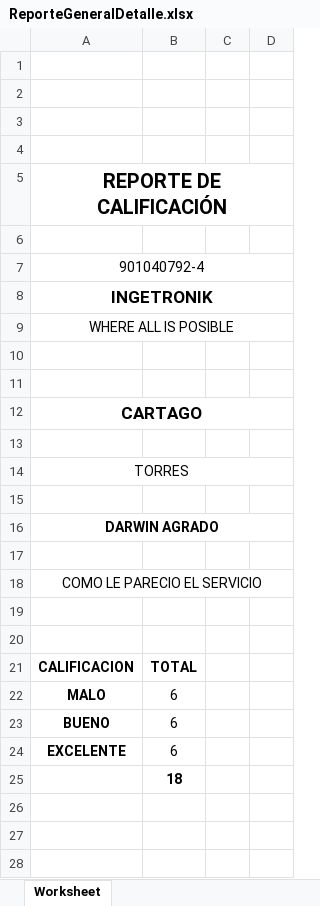
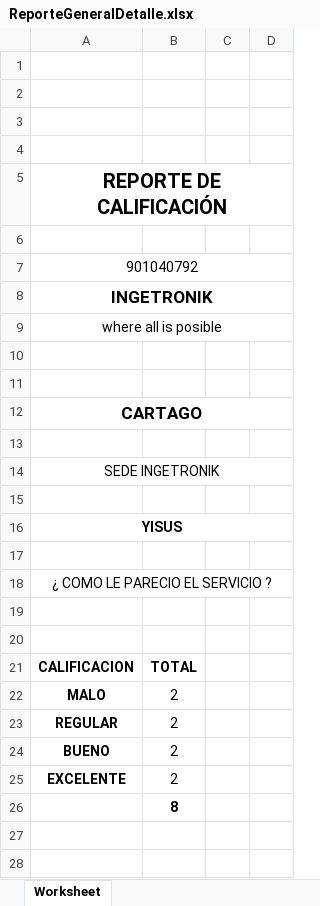
Before and after one commit to yackfranco/EncuestarMagisoftPortal, an Excel workbook: app/model/reportes/ReporteGeneralDetalle.xlsx, sheet Worksheet, drawn as a sheet; only a part is shown; the shorter side is filled out with more unchanged rows; values as stored, in another font and other column widths than the file's, no borders; charts and pictures not drawn; addresses are those after the commit; the diff covers the shown part only; the diff names each change by its address in the sheet, - before the commit and + after, or states it on an @@ line.

Commit message:
modificaciones mejora de seguridad recuperar empresa completa cambio de reportes Finalizacion de Proyecto

```diff
--- a/app/model/reportes/ReporteGeneralDetalle.xlsx (sheet Worksheet)
+++ b/app/model/reportes/ReporteGeneralDetalle.xlsx (sheet Worksheet)
-A7: 901040792-4
+A7: 901040792
-A9: WHERE ALL IS POSIBLE
+A9: where all is posible
-A14: TORRES
+A14: SEDE INGETRONIK
-A16: DARWIN AGRADO
+A16: YISUS
-A18: COMO LE PARECIO EL SERVICIO
+A18: ¿ COMO LE PARECIO EL SERVICIO ?
-B22: 6
+B22: 2
+row 23: REGULAR | 2
-B24:B25: 6
+B24:B25: 2
-B26: 18
+B26: 8
```
Also changed, not shown: 4 added rows, 14 removed rows and 13 edited cells elsewhere in this sheet, app/model/reportes/Reporte.xlsx, 20 other files.
